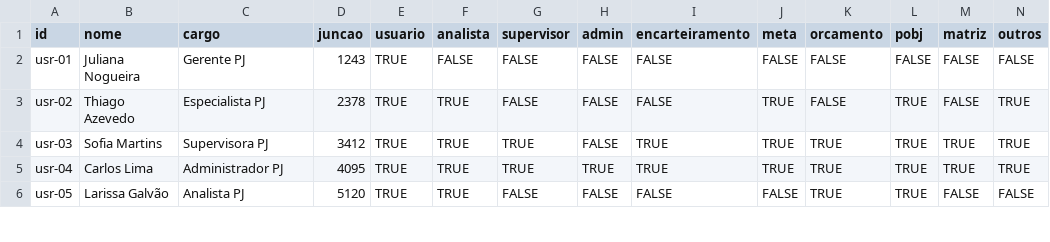
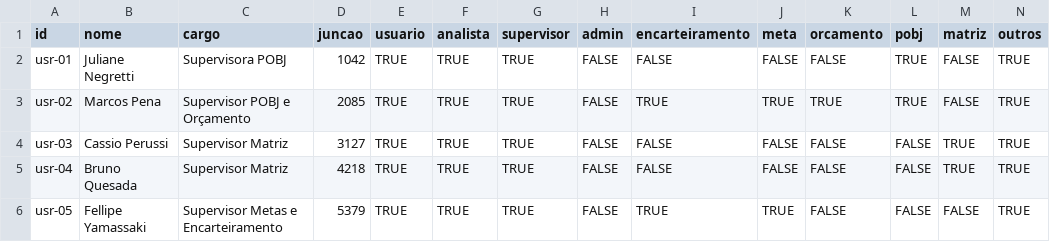
Before and after one commit to ltbastos/pobj3, a CSV file: Bases/omega_usuarios.csv, drawn as a sheet; only a part is shown; the diff covers the shown part only.

Commit message:
Refine Omega UI and data for new supervisor workflow

```diff
--- a/Bases/omega_usuarios.csv
+++ b/Bases/omega_usuarios.csv
@@ -1,6 +1,6 @@
 id,nome,cargo,juncao,usuario,analista,supervisor,admin,encarteiramento,meta,orcamento,pobj,matriz,outros
-usr-01,Juliana Nogueira,Gerente PJ,1243,TRUE,FALSE,FALSE,FALSE,FALSE,FALSE,FALSE,FALSE,FALSE,FALSE
-usr-02,Thiago Azevedo,Especialista PJ,2378,TRUE,TRUE,FALSE,FALSE,FALSE,TRUE,FALSE,TRUE,FALSE,TRUE
-usr-03,Sofia Martins,Supervisora PJ,3412,TRUE,TRUE,TRUE,FALSE,TRUE,TRUE,TRUE,TRUE,TRUE,TRUE
-usr-04,Carlos Lima,Administrador PJ,4095,TRUE,TRUE,TRUE,TRUE,TRUE,TRUE,TRUE,TRUE,TRUE,TRUE
-usr-05,Larissa Galvão,Analista PJ,5120,TRUE,TRUE,FALSE,FALSE,FALSE,FALSE,TRUE,TRUE,FALSE,FALSE
+usr-01,Juliane Negretti,Supervisora POBJ,1042,TRUE,TRUE,TRUE,FALSE,FALSE,FALSE,FALSE,TRUE,FALSE,TRUE
+usr-02,Marcos Pena,Supervisor POBJ e Orçamento,2085,TRUE,TRUE,TRUE,FALSE,TRUE,TRUE,TRUE,TRUE,FALSE,TRUE
+usr-03,Cassio Perussi,Supervisor Matriz,3127,TRUE,TRUE,TRUE,FALSE,FALSE,FALSE,FALSE,FALSE,TRUE,TRUE
+usr-04,Bruno Quesada,Supervisor Matriz,4218,TRUE,TRUE,TRUE,FALSE,FALSE,FALSE,FALSE,FALSE,TRUE,TRUE
+usr-05,Fellipe Yamassaki,Supervisor Metas e Encarteiramento,5379,TRUE,TRUE,TRUE,FALSE,TRUE,TRUE,FALSE,FALSE,FALSE,TRUE
```
Also changed, not shown: 3 added rows and 21 edited cells elsewhere in this file, Bases/omega_chamados.csv, 4 other files.
